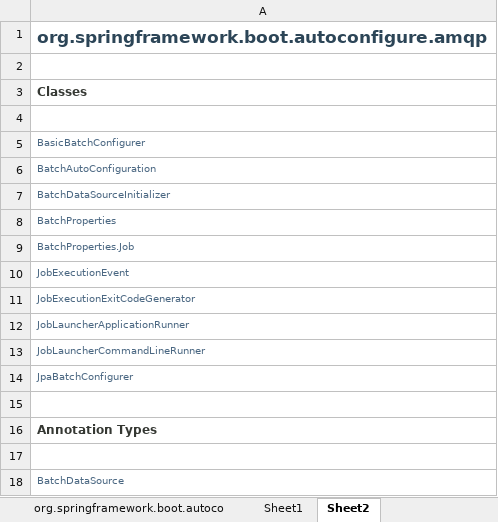
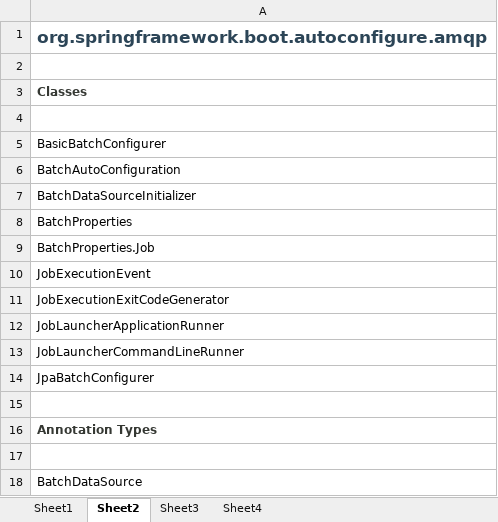
Before and after one commit to wdidada126/langnote, an Excel workbook: java/springboot/spring_boot_autoconfigure.xlsx, sheet Sheet2, drawn as a sheet; values as stored, in another font and other column widths than the file's, no borders; the diff names each change by its address in the sheet, - before the commit and + after, or states it on an @@ line.

```diff
--- a/java/springboot/spring_boot_autoconfigure.xlsx (sheet Sheet2)
+++ b/java/springboot/spring_boot_autoconfigure.xlsx (sheet Sheet2)
-sheet tab: org.springframework.boot.autoco
+sheet tab: Sheet3
+sheet tab: Sheet4
-A5:A14 text colour: #4A6782
+A5:A14 text colour: black, text size: larger
-A18 text colour: #4A6782
+A18 text colour: black, text size: larger
```
Also changed, not shown: 4 other files.
